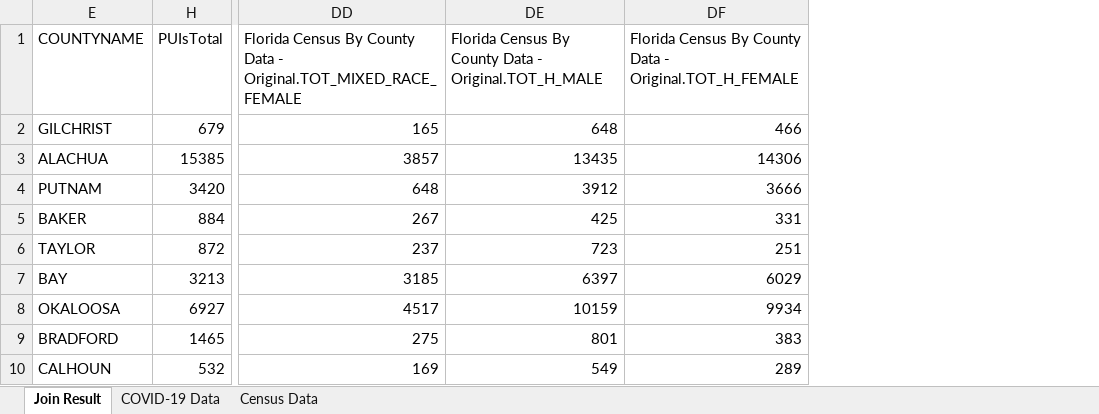
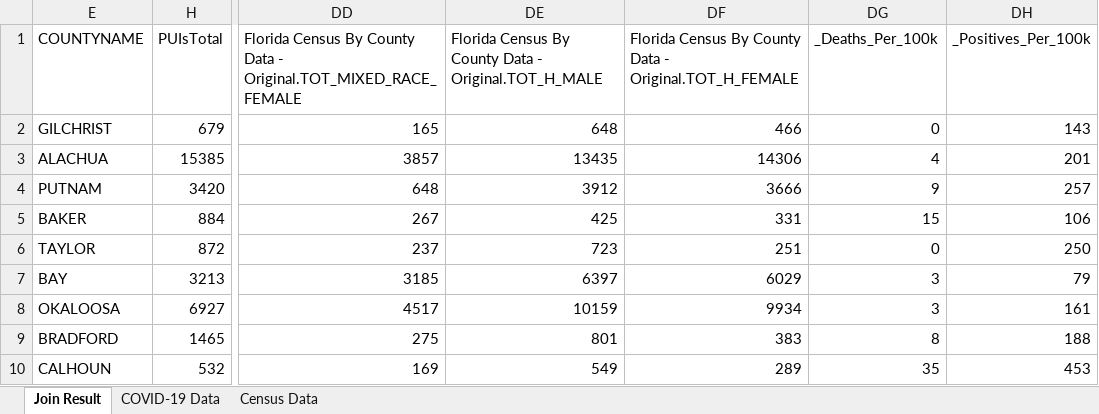
Before and after one commit to megancusey/DataScienceProjects, an Excel workbook: MDS 561/Florida Project Data 1st Iteration.xlsx, sheet Join Result, drawn as a sheet; only a part is shown, gaps mark what is left out; values as stored, in another font and other column widths than the file's, no borders; table styles not drawn; the diff names each change by its address in the sheet, - before the commit and + after, or states it on an @@ line.

Commit message:
6/21/2020

```diff
--- a/MDS 561/Florida Project Data 1st Iteration.xlsx (sheet Join Result)
+++ b/MDS 561/Florida Project Data 1st Iteration.xlsx (sheet Join Result)
+column DG (_Deaths_Per_100k), rows 2-10: 0 | 4 | 9 | 15 | 0 | 3 | 3 | 8 | 35
+column DH (_Positives_Per_100k), rows 2-10: 143 | 201 | 257 | 106 | 250 | 79 | 161 | 188 | 453
```
Also changed, not shown: hidden cells.
